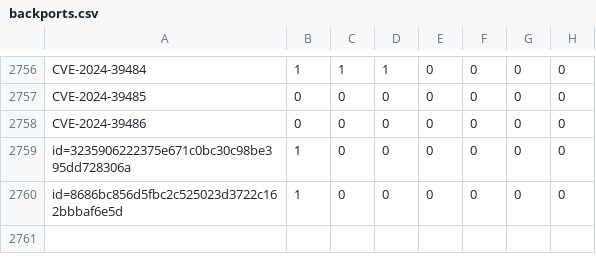
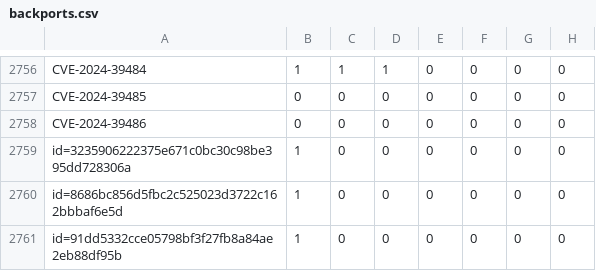
Before and after one commit to sirdarckcat/linux-queries, a CSV file: backports.csv, drawn as a sheet; only a part is shown, gaps mark what is left out; the diff names each change by its address in the sheet, - before the commit and + after, or states it on an @@ line.

```diff
--- a/backports.csv
+++ b/backports.csv
+row 2761: id=91dd5332cce05798bf3f27fb8a84ae2eb88df95b | 1 | 0 | 0 | 0 | 0 | 0 | 0
```
